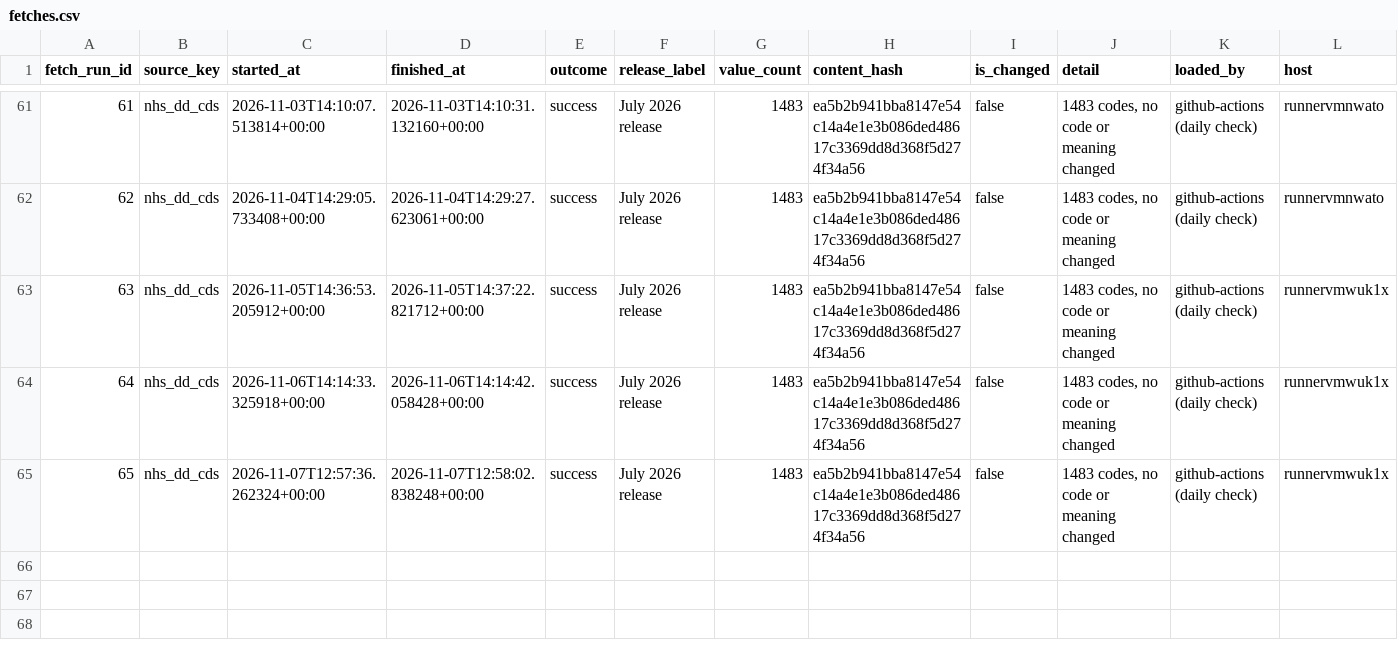
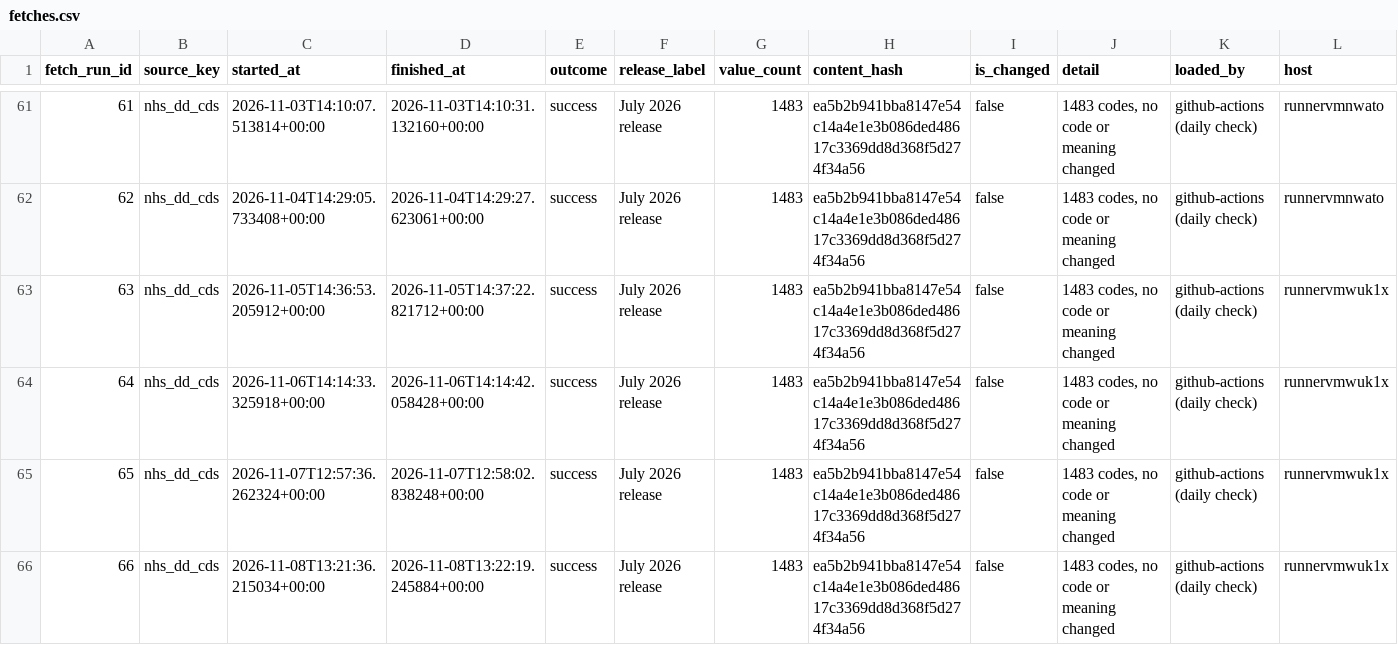
Before and after one commit to eamazon/ukhrd, a CSV file: data/fetches.csv, drawn as a sheet; only a part is shown, gaps mark what is left out.

```diff
--- a/data/fetches.csv
+++ b/data/fetches.csv
@@ -65 +65,2 @@ fetch_run_id,source_key,started_at,finished_at,outcome,release_label,value_count
 65,nhs_dd_cds,2026-11-07T12:57:36.262324+00:00,2026-11-07T12:58:02.838248+00:00,success,July 2026 release,1483,ea5b2b941bba8147e54c14a4e1e3b086ded48617c3369dd8d368f5d274f34a56,false,"1483 codes, no code or meaning changed",github-actions (daily check),runnervmwuk1x
+66,nhs_dd_cds,2026-11-08T13:21:36.215034+00:00,2026-11-08T13:22:19.245884+00:00,success,July 2026 release,1483,ea5b2b941bba8147e54c14a4e1e3b086ded48617c3369dd8d368f5d274f34a56,false,"1483 codes, no code or meaning changed",github-actions (daily check),runnervmwuk1x
```
